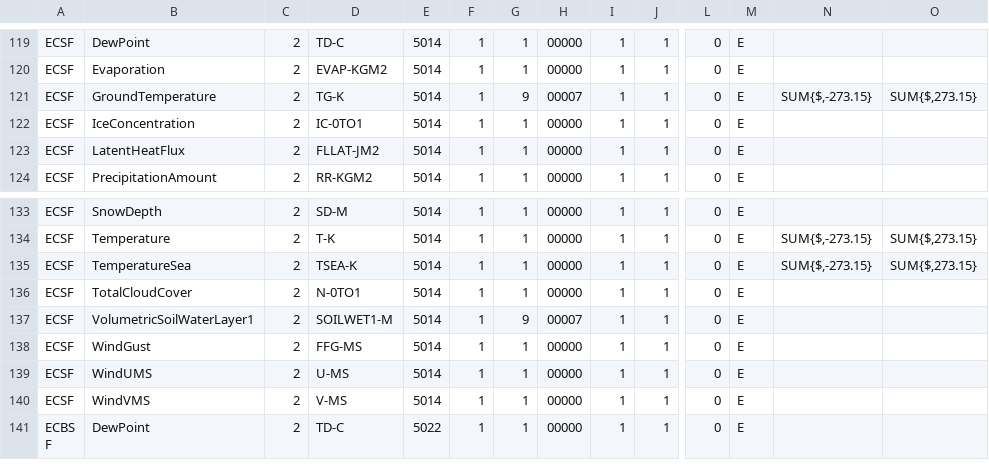
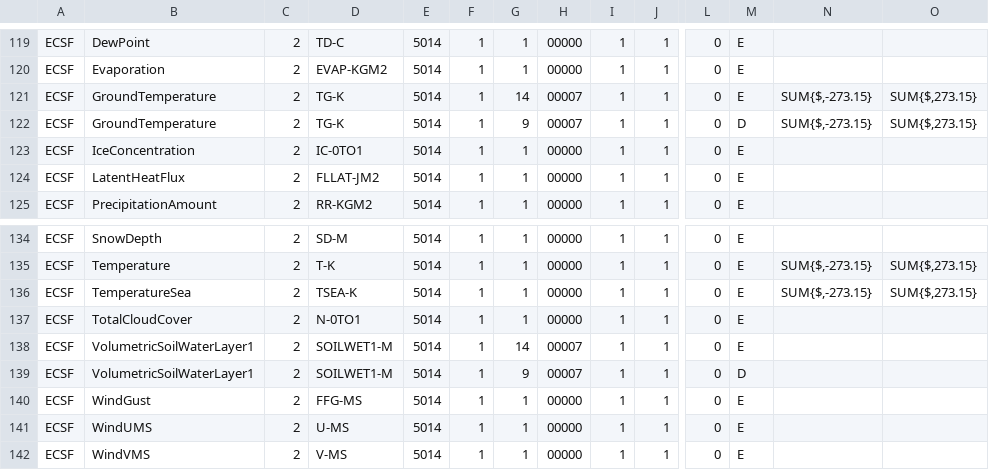
Before and after one commit to fmidev/harvesterseasons-smartmet, a CSV file: smartmet-server/config/engines/grid-engine/mapping_newbase_auto.csv, drawn as a sheet; only a part is shown, gaps mark what is left out; the shorter side is filled out with more unchanged rows; addresses are those after the commit; rows hold the shown columns only; the diff names each change by its address in the sheet, - before the commit and + after, or states it on an @@ line.

Commit message:
auto

```diff
--- a/smartmet-server/config/engines/grid-engine/mapping_newbase_auto.csv
+++ b/smartmet-server/config/engines/grid-engine/mapping_newbase_auto.csv
-G121: 9
+G121: 14
+row 122: ECSF | GroundTemperature | 2 | TG-K | 5014 | 1 | 9 | 00007 | 1 | 1 | 0 | D | SUM{$,-273.15} | SUM{$,273.15}
-G138: 9
+G138: 14
+row 139: ECSF | VolumetricSoilWaterLayer1 | 2 | SOILWET1-M | 5014 | 1 | 9 | 00007 | 1 | 1 | 0 | D
```
Also changed, not shown: smartmet-server/config/engines/grid-engine/mapping_fmi_auto.csv.
